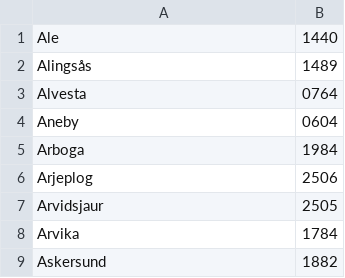
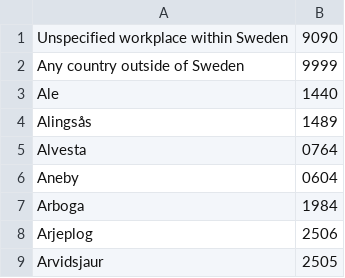
Before and after one commit to buren/arbetsformedlingen, a CSV file: data/municipality-codes.csv, drawn as a sheet; only a part is shown; the shorter side is filled out with more unchanged rows; the diff names each change by its address in the sheet, - before the commit and + after, or states it on an @@ line.

```diff
--- a/data/municipality-codes.csv
+++ b/data/municipality-codes.csv
+row 1: Unspecified workplace within Sweden | 9090
+row 2: Any country outside of Sweden | 9999
```
Also changed, not shown: 7 other files.
